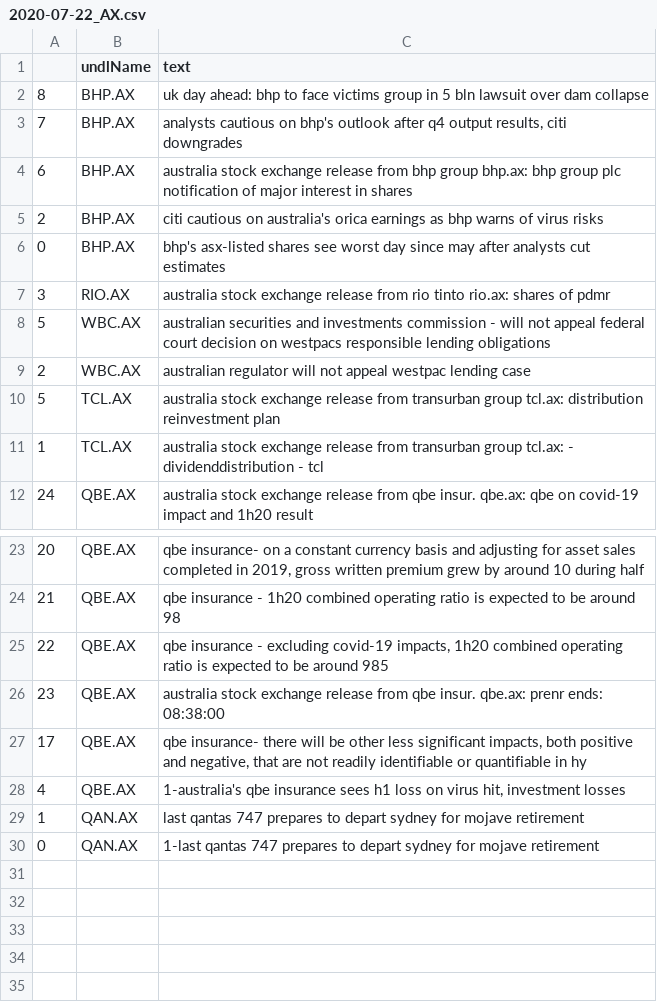
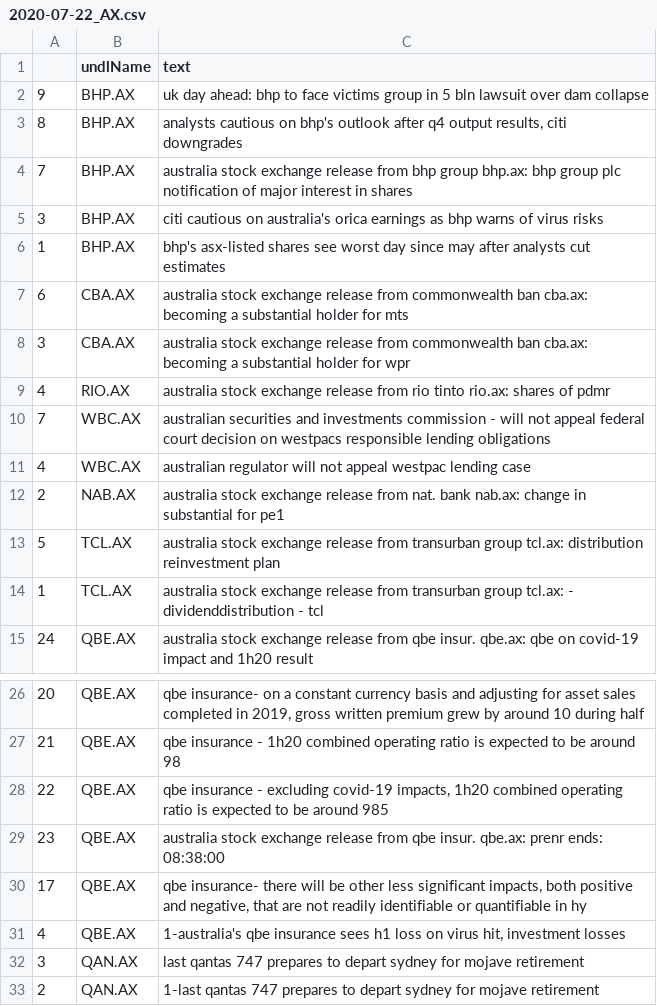
Before and after one commit to hoichunlaw/EventDriven, a CSV file: result/2020-07-22_AX.csv, drawn as a sheet; only a part is shown, gaps mark what is left out.

```diff
--- a/result/2020-07-22_AX.csv
+++ b/result/2020-07-22_AX.csv
@@ -1,10 +1,13 @@
 ,undlName,text
-8,BHP.AX,uk day ahead: bhp to face victims group in 5 bln lawsuit over dam collapse
-7,BHP.AX,"analysts cautious on bhp's outlook after q4 output results, citi downgrades"
-6,BHP.AX,australia stock exchange release from bhp group bhp.ax: bhp group plc notification of major interest in shares
-2,BHP.AX,citi cautious on australia's orica earnings as bhp warns of virus risks
-0,BHP.AX,bhp's asx-listed shares see worst day since may after analysts cut estimates
-3,RIO.AX,australia stock exchange release from rio tinto rio.ax: shares of pdmr
-5,WBC.AX,australian securities and investments commission - will not appeal federal court decision on westpacs responsible lending obligations
-2,WBC.AX,australian regulator will not appeal westpac lending case
+9,BHP.AX,uk day ahead: bhp to face victims group in 5 bln lawsuit over dam collapse
+8,BHP.AX,"analysts cautious on bhp's outlook after q4 output results, citi downgrades"
+7,BHP.AX,australia stock exchange release from bhp group bhp.ax: bhp group plc notification of major interest in shares
+3,BHP.AX,citi cautious on australia's orica earnings as bhp warns of virus risks
+1,BHP.AX,bhp's asx-listed shares see worst day since may after analysts cut estimates
+6,CBA.AX,australia stock exchange release from commonwealth ban cba.ax: becoming a substantial holder for mts
+3,CBA.AX,australia stock exchange release from commonwealth ban cba.ax: becoming a substantial holder for wpr
+4,RIO.AX,australia stock exchange release from rio tinto rio.ax: shares of pdmr
+7,WBC.AX,australian securities and investments commission - will not appeal federal court decision on westpacs responsible lending obligations
+4,WBC.AX,australian regulator will not appeal westpac lending case
+2,NAB.AX,australia stock exchange release from nat. bank nab.ax: change in substantial  for pe1
 5,TCL.AX,australia stock exchange release from transurban group tcl.ax: distribution reinvestment plan
@@ -28,3 +31,3 @@
 4,QBE.AX,"1-australia's qbe insurance sees h1 loss on virus hit, investment losses"
-1,QAN.AX,last qantas 747 prepares to depart sydney for mojave retirement
-0,QAN.AX,1-last qantas 747 prepares to depart sydney for mojave retirement
+3,QAN.AX,last qantas 747 prepares to depart sydney for mojave retirement
+2,QAN.AX,1-last qantas 747 prepares to depart sydney for mojave retirement
```
Also changed, not shown: result/2020-07-22_HK.csv.
